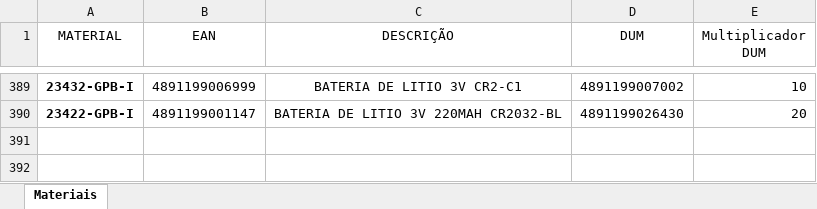
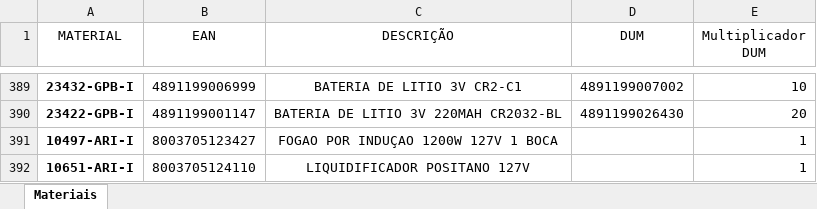
Before and after one commit to pontesasp/conferencia-dados, an Excel workbook: Materiais.xlsx, sheet Materiais, drawn as a sheet; only a part is shown, gaps mark what is left out; values as stored, in another font and other column widths than the file's, no borders; table styles not drawn; the diff names each change by its address in the sheet, - before the commit and + after, or states it on an @@ line.

Commit message:
Add files via upload
atualizar Materiais

```diff
--- a/Materiais.xlsx (sheet Materiais)
+++ b/Materiais.xlsx (sheet Materiais)
+row 391: 10497-ARI-I | 8003705123427 | FOGAO POR INDUÇAO 1200W 127V 1 BOCA |  | 1
+row 392: 10651-ARI-I | 8003705124110 | LIQUIDIFICADOR POSITANO 127V |  | 1
```
